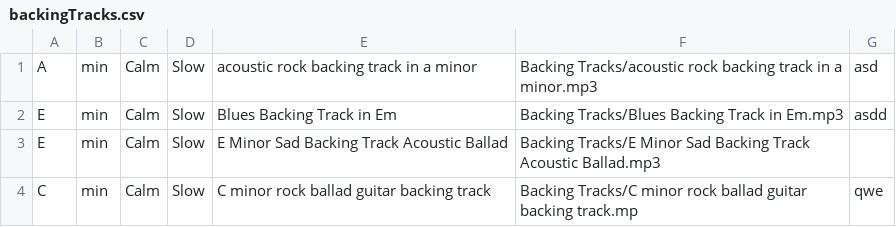
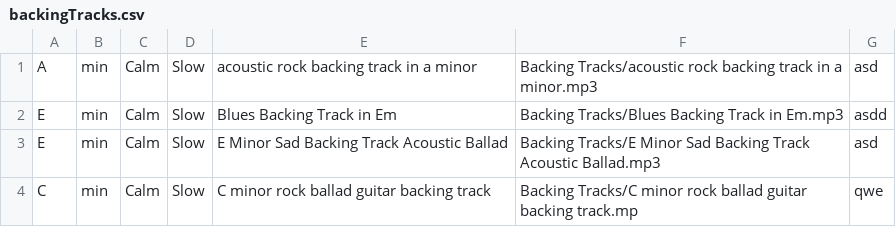
Before and after one commit to georgi-ivanov-tues/guitar_backing_track_generator_for_android, a CSV file: Guitar Backing Track Generator For Android/backingTracks.csv, drawn as a sheet.

Commit message:
Update backingTracks.csv

```diff
--- a/Guitar Backing Track Generator For Android/backingTracks.csv
+++ b/Guitar Backing Track Generator For Android/backingTracks.csv
@@ -2,3 +2,3 @@ A,min,Calm,Slow,acoustic rock backing track  in a minor,Backing Tracks/acoustic
 E,min,Calm,Slow,Blues Backing Track in Em,Backing Tracks/Blues Backing Track in Em.mp3,asdd
-E,min,Calm,Slow,E Minor Sad Backing Track Acoustic Ballad,Backing Tracks/E Minor Sad Backing Track Acoustic Ballad.mp3
+E,min,Calm,Slow,E Minor Sad Backing Track Acoustic Ballad,Backing Tracks/E Minor Sad Backing Track Acoustic Ballad.mp3,asd
 C,min,Calm,Slow,C minor rock ballad guitar backing track,Backing Tracks/C minor rock ballad guitar backing track.mp,qwe
```
